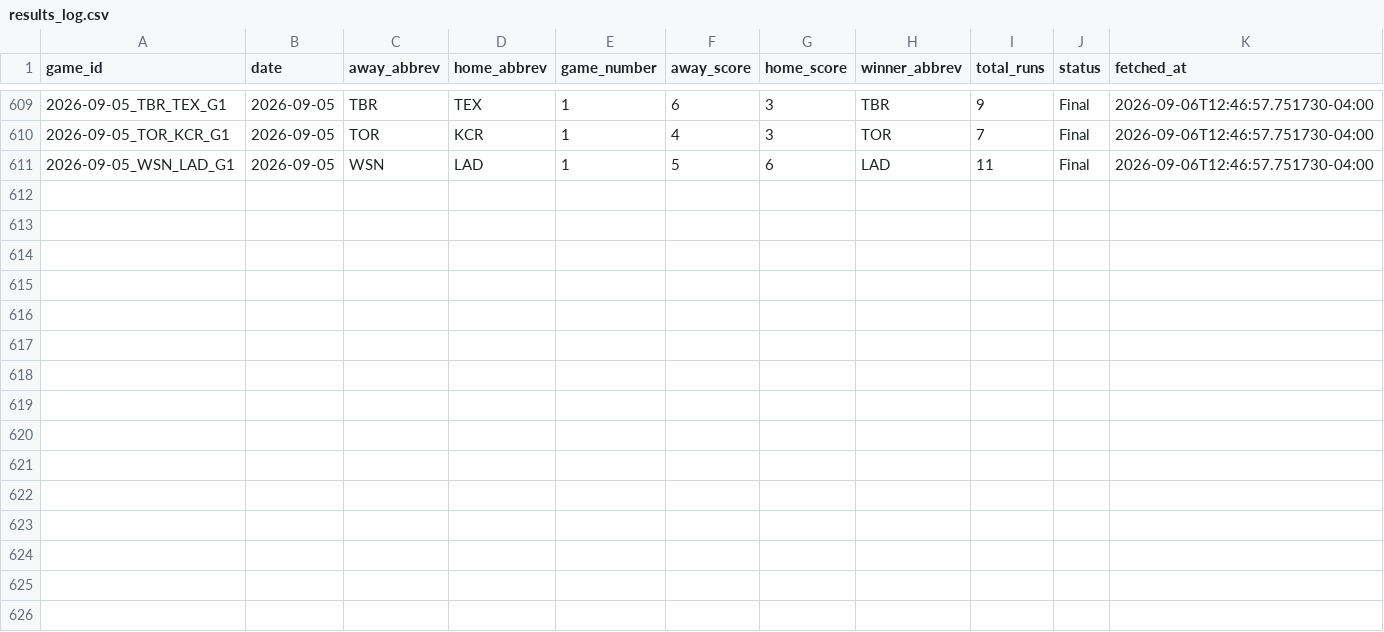
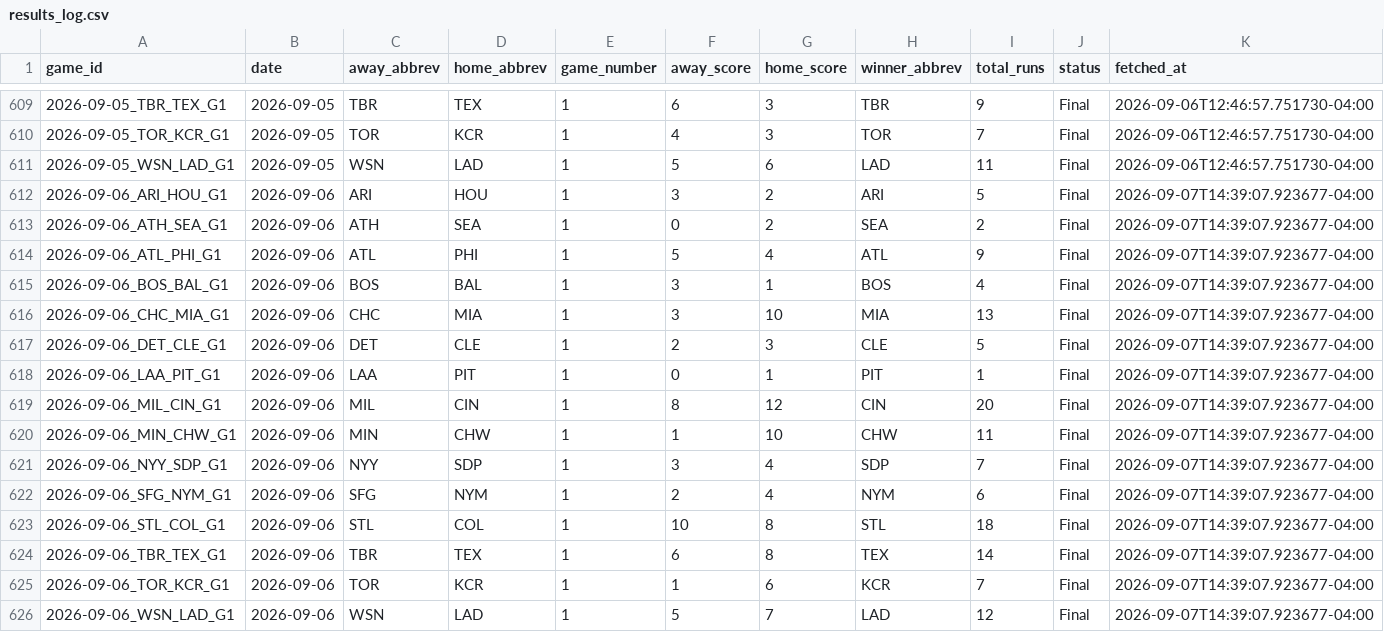
Before and after one commit to hobbescodez/sports, a CSV file: sports/mlb/data/results_log.csv, drawn as a sheet; only a part is shown, gaps mark what is left out; the diff names each change by its address in the sheet, - before the commit and + after, or states it on an @@ line.

```diff
--- a/sports/mlb/data/results_log.csv
+++ b/sports/mlb/data/results_log.csv
+row 612: 2026-09-06_ARI_HOU_G1 | 2026-09-06 | ARI | HOU | 1 | 3 | 2 | ARI | 5 | Final | 2026-09-07T14:39:07.923677-04:00
+row 613: 2026-09-06_ATH_SEA_G1 | 2026-09-06 | ATH | SEA | 1 | 0 | 2 | SEA | 2 | Final | 2026-09-07T14:39:07.923677-04:00
+row 614: 2026-09-06_ATL_PHI_G1 | 2026-09-06 | ATL | PHI | 1 | 5 | 4 | ATL | 9 | Final | 2026-09-07T14:39:07.923677-04:00
+row 615: 2026-09-06_BOS_BAL_G1 | 2026-09-06 | BOS | BAL | 1 | 3 | 1 | BOS | 4 | Final | 2026-09-07T14:39:07.923677-04:00
+row 616: 2026-09-06_CHC_MIA_G1 | 2026-09-06 | CHC | MIA | 1 | 3 | 10 | MIA | 13 | Final | 2026-09-07T14:39:07.923677-04:00
+row 617: 2026-09-06_DET_CLE_G1 | 2026-09-06 | DET | CLE | 1 | 2 | 3 | CLE | 5 | Final | 2026-09-07T14:39:07.923677-04:00
+row 618: 2026-09-06_LAA_PIT_G1 | 2026-09-06 | LAA | PIT | 1 | 0 | 1 | PIT | 1 | Final | 2026-09-07T14:39:07.923677-04:00
+row 619: 2026-09-06_MIL_CIN_G1 | 2026-09-06 | MIL | CIN | 1 | 8 | 12 | CIN | 20 | Final | 2026-09-07T14:39:07.923677-04:00
+row 620: 2026-09-06_MIN_CHW_G1 | 2026-09-06 | MIN | CHW | 1 | 1 | 10 | CHW | 11 | Final | 2026-09-07T14:39:07.923677-04:00
+row 621: 2026-09-06_NYY_SDP_G1 | 2026-09-06 | NYY | SDP | 1 | 3 | 4 | SDP | 7 | Final | 2026-09-07T14:39:07.923677-04:00
+row 622: 2026-09-06_SFG_NYM_G1 | 2026-09-06 | SFG | NYM | 1 | 2 | 4 | NYM | 6 | Final | 2026-09-07T14:39:07.923677-04:00
+row 623: 2026-09-06_STL_COL_G1 | 2026-09-06 | STL | COL | 1 | 10 | 8 | STL | 18 | Final | 2026-09-07T14:39:07.923677-04:00
+row 624: 2026-09-06_TBR_TEX_G1 | 2026-09-06 | TBR | TEX | 1 | 6 | 8 | TEX | 14 | Final | 2026-09-07T14:39:07.923677-04:00
+row 625: 2026-09-06_TOR_KCR_G1 | 2026-09-06 | TOR | KCR | 1 | 1 | 6 | KCR | 7 | Final | 2026-09-07T14:39:07.923677-04:00
+row 626: 2026-09-06_WSN_LAD_G1 | 2026-09-06 | WSN | LAD | 1 | 5 | 7 | LAD | 12 | Final | 2026-09-07T14:39:07.923677-04:00
```
Also changed, not shown: sports/mlb/data/predictions_log.csv, 2 other files.
